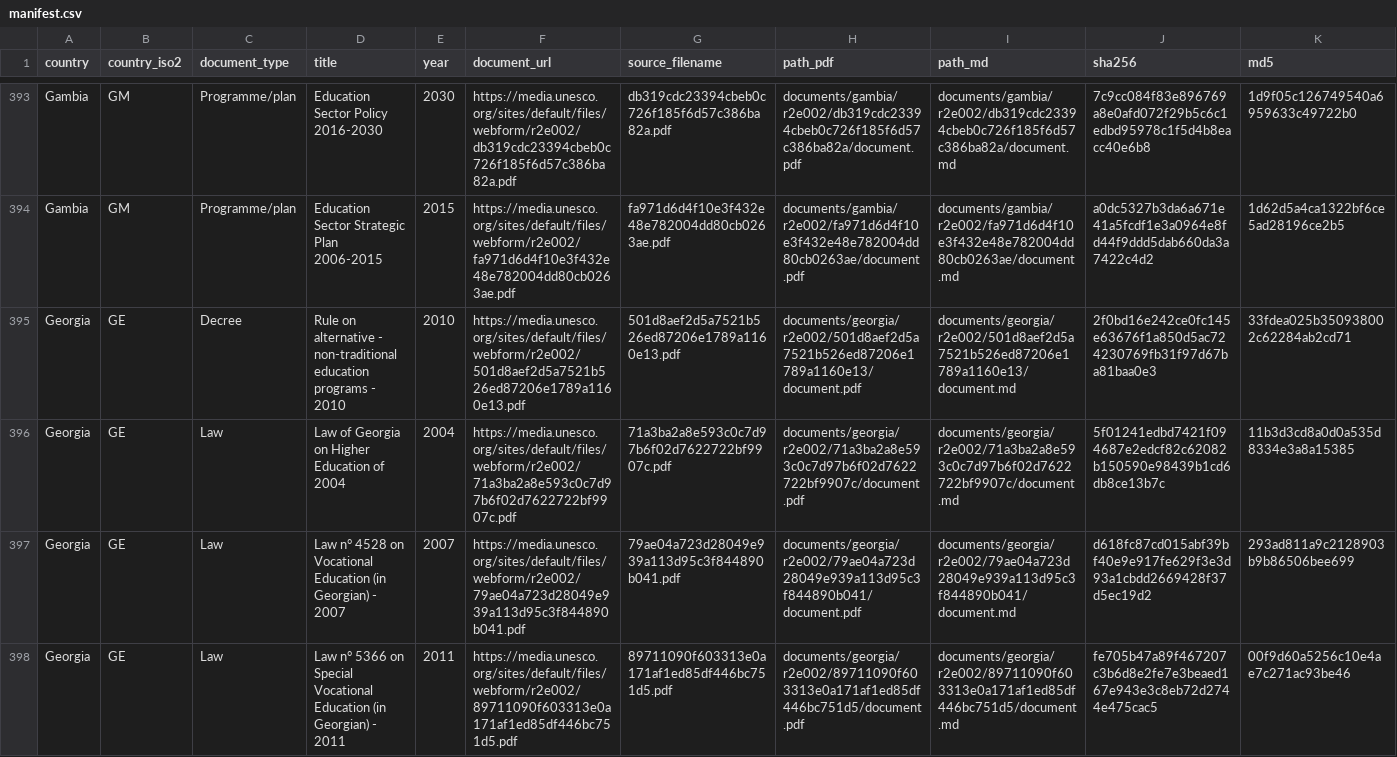
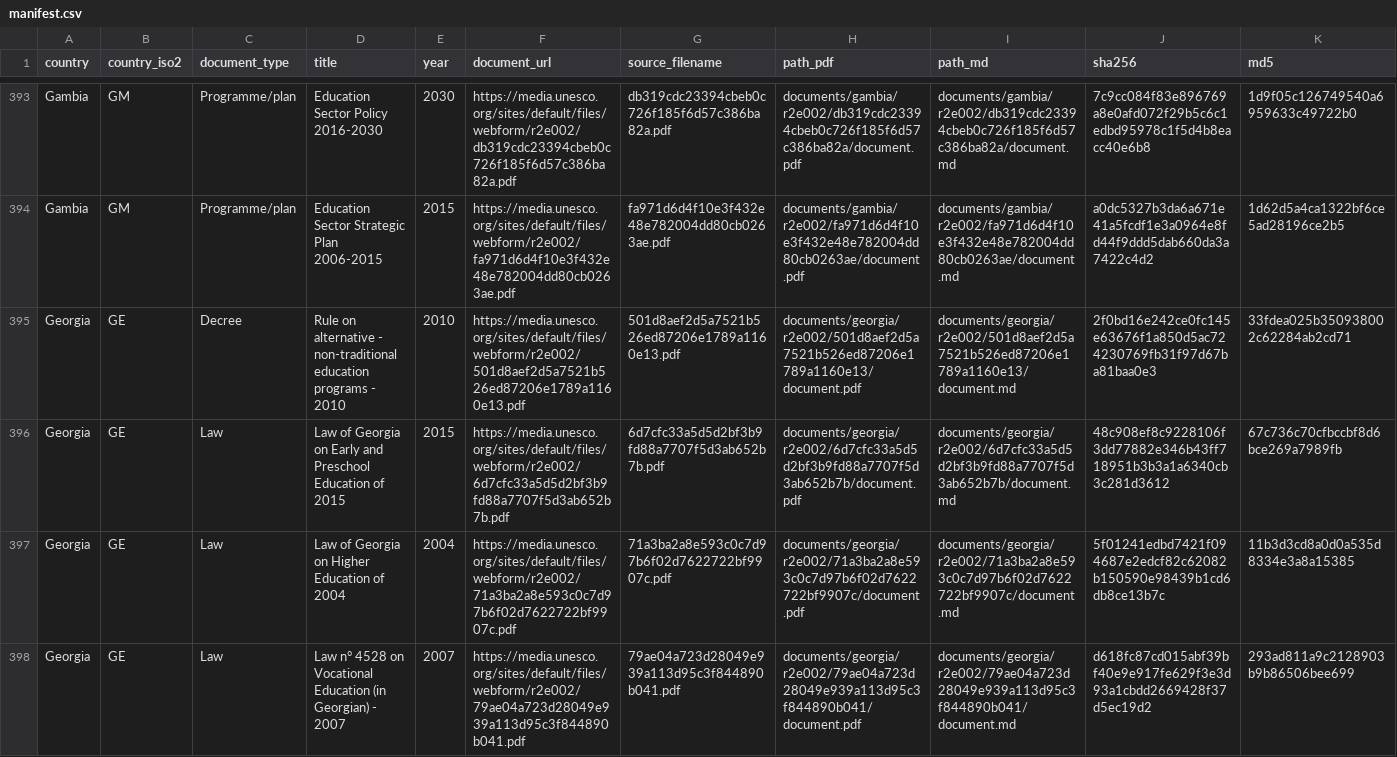
Before and after one commit to cjangrist/unesco-observatory-on-the-right-to-education, a CSV file: manifest.csv, drawn as a sheet; only a part is shown, gaps mark what is left out; the shorter side is filled out with more unchanged rows; rows hold the shown columns only; the diff names each change by its address in the sheet, - before the commit and + after, or states it on an @@ line.

Commit message:
add Georgia: Law of Georgia on Early and Preschool Education of 2015
Source: https://media.unesco.org/sites/default/files/webform/r2e002/6d7cfc33a5d5d2bf3b9fd88a7707f5d3ab652b7b.pdf
Type: Law  Year: 2015  Pages: 9
PDF sha256: 48c908ef8c9228106f3dd77882e346b43ff718951b3b3a1a6340cb3c281d3612

Extracted with Docling, then heading structure corrected against the source pages by a model reading the attached PDF, one page window at a time. Page boundaries are delimited [[START OF PAGE n]] / [[END OF PAGE n]] so a passage can cite the page it came from. Every edit is recorded with its before text, after text and the page evidence cited for it.

Machine extraction repaired by a model. Not a certified transcript.

```diff
--- a/manifest.csv
+++ b/manifest.csv
+row 396: Georgia | GE | Law | Law of Georgia on Early and Preschool Education of 2015 | 2015 | https://media.unesco.org/sites/default/files/webform/r2e002/6d7cfc33a5d5d2bf3b9fd88a7707f5d3ab652b7b.pdf | 6d7cfc33a5d5d2bf3b9fd88a7707f5d3ab652b7b.pdf | documents/georgia/r2e002/6d7cfc33a5d5d2bf3b9fd88a7707f5d3ab652b7b/document.pdf | documents/georgia/r2e002/6d7cfc33a5d5d2bf3b9fd88a7707f5d3ab652b7b/document.md | 48c908ef8c9228106f3dd77882e346b43ff718951b3b3a1a6340cb3c281d3612 | 67c736c70cfbccbf8d6bce269a7989fb
```
Also changed, not shown: 2 other files.
